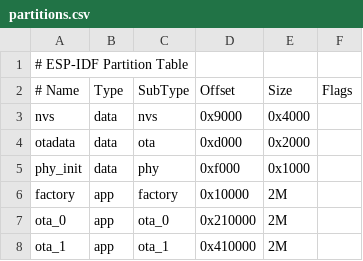
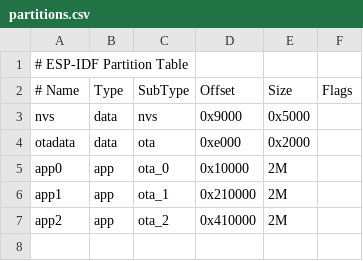
Before and after one commit to jl0up/ln2cdf, a CSV file: partitions.csv, drawn as a sheet.

```diff
--- a/partitions.csv
+++ b/partitions.csv
@@ -2,7 +2,6 @@
 # Name,   Type, SubType, Offset,  Size, Flags
-nvs,      data, nvs,     0x9000,  0x4000,
-otadata,  data, ota,     0xd000,  0x2000,
-phy_init, data, phy,     0xf000,  0x1000,
-factory,  app,  factory, 0x10000,  2M,
-ota_0,    app,  ota_0,   0x210000, 2M,
-ota_1,    app,  ota_1,   0x410000, 2M,
+nvs,      data, nvs,     0x9000,  0x5000,
+otadata,  data, ota,     0xe000,  0x2000,
+app0,     app,  ota_0,   0x10000,  2M,
+app1,     app,  ota_1,   0x210000, 2M,
+app2,     app,  ota_2,   0x410000, 2M,
```
Also changed, not shown: 6 other files.
